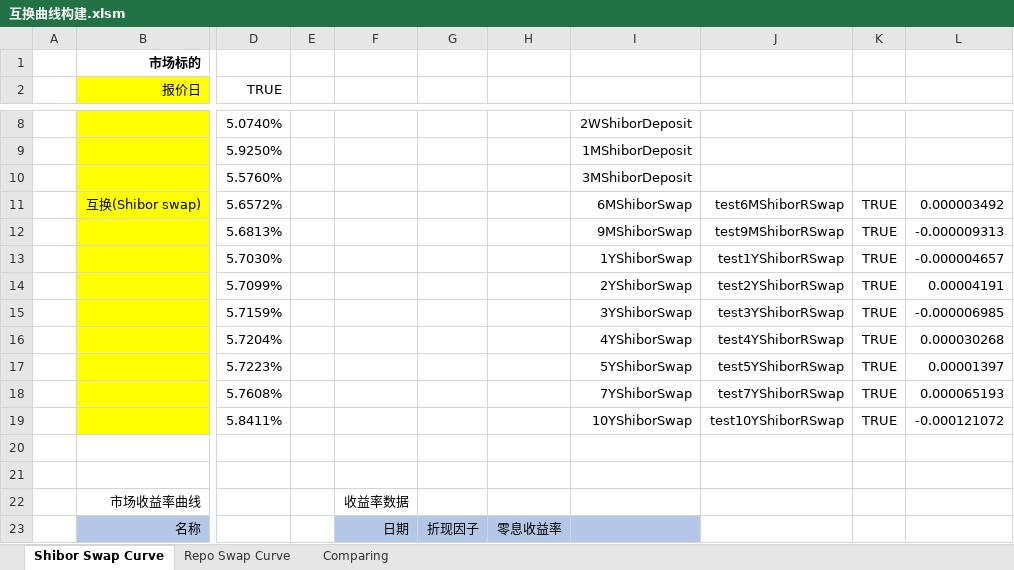
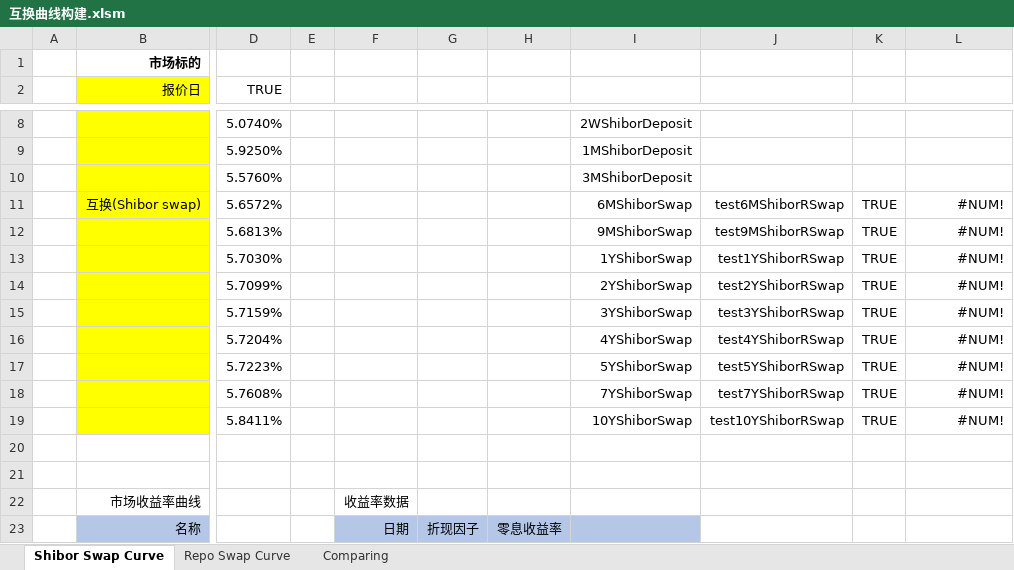
Before and after one commit to jojogh/QuantPlus, an Excel workbook: quantlib/data/Excel/互换曲线构建.xlsm, sheet Shibor Swap Curve, drawn as a sheet; only a part is shown, gaps mark what is left out; values as stored, in another font and other column widths than the file's, no borders; charts and pictures not drawn; the diff names each change by its address in the sheet, - before the commit and + after, or states it on an @@ line.

```diff
--- a/quantlib/data/Excel/互换曲线构建.xlsm (sheet Shibor Swap Curve)
+++ b/quantlib/data/Excel/互换曲线构建.xlsm (sheet Shibor Swap Curve)
-L11: 0.000003492
+L11: #NUM!
-L12: -0.000009313
+L12: #NUM!
-L13: -0.000004657
+L13: #NUM!
-L14: 0.00004191
+L14: #NUM!
-L15: -0.000006985
+L15: #NUM!
-L16: 0.000030268
+L16: #NUM!
-L17: 0.00001397
+L17: #NUM!
-L18: 0.000065193
+L18: #NUM!
-L19: -0.000121072
+L19: #NUM!
```
Also changed, not shown: sheet Comparing, sheet Repo Swap Curve, charts or pictures, quantlib/data/Excel/可赎回债券定价.xlsm, 5 other files.
